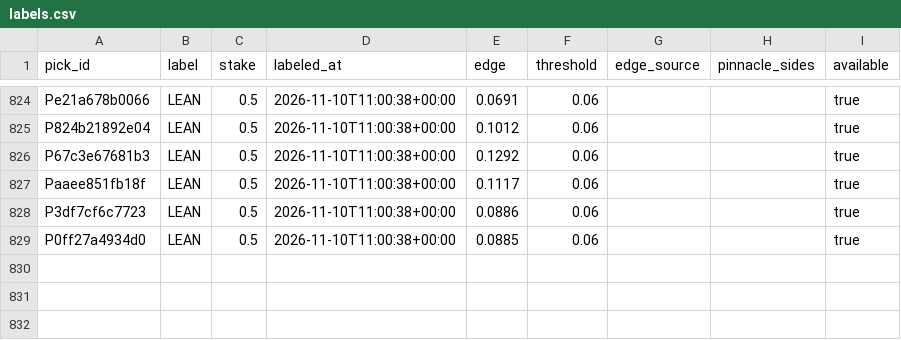
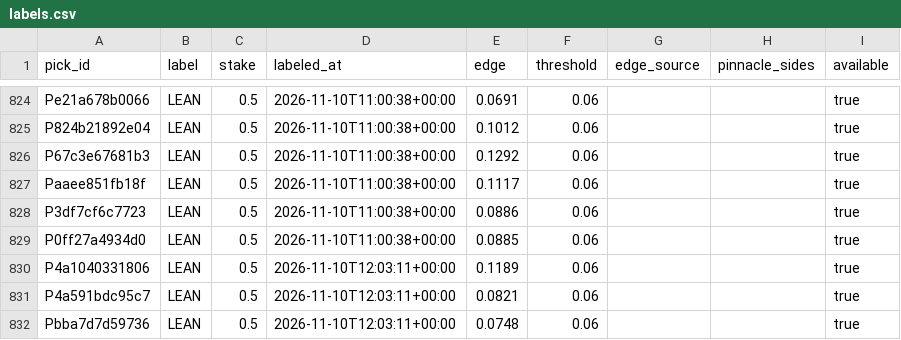
Before and after one commit to PirateKingInc/test-m11, a CSV file: ledger/labels.csv, drawn as a sheet; only a part is shown, gaps mark what is left out.

```diff
--- a/ledger/labels.csv
+++ b/ledger/labels.csv
@@ -829 +829,4 @@ P3df7cf6c7723,LEAN,0.5,2026-11-10T11:00:38+00:00,0.0886,0.06,,,true
 P0ff27a4934d0,LEAN,0.5,2026-11-10T11:00:38+00:00,0.0885,0.06,,,true
+P4a1040331806,LEAN,0.5,2026-11-10T12:03:11+00:00,0.1189,0.06,,,true
+P4a591bdc95c7,LEAN,0.5,2026-11-10T12:03:11+00:00,0.0821,0.06,,,true
+Pbba7d7d59736,LEAN,0.5,2026-11-10T12:03:11+00:00,0.0748,0.06,,,true
```
Also changed, not shown: ledger/annotations.csv, ledger/picks.csv, 4 other files.
